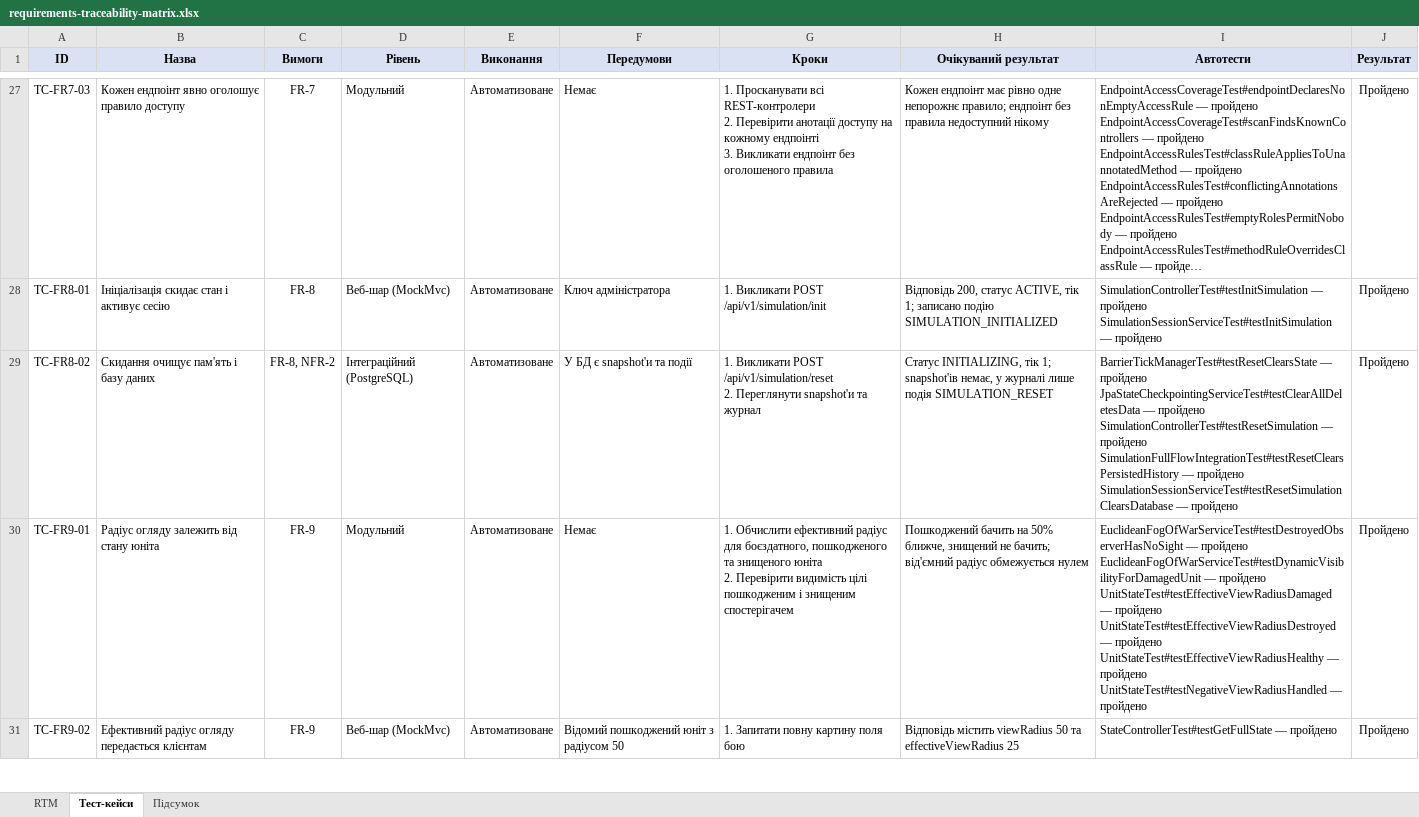
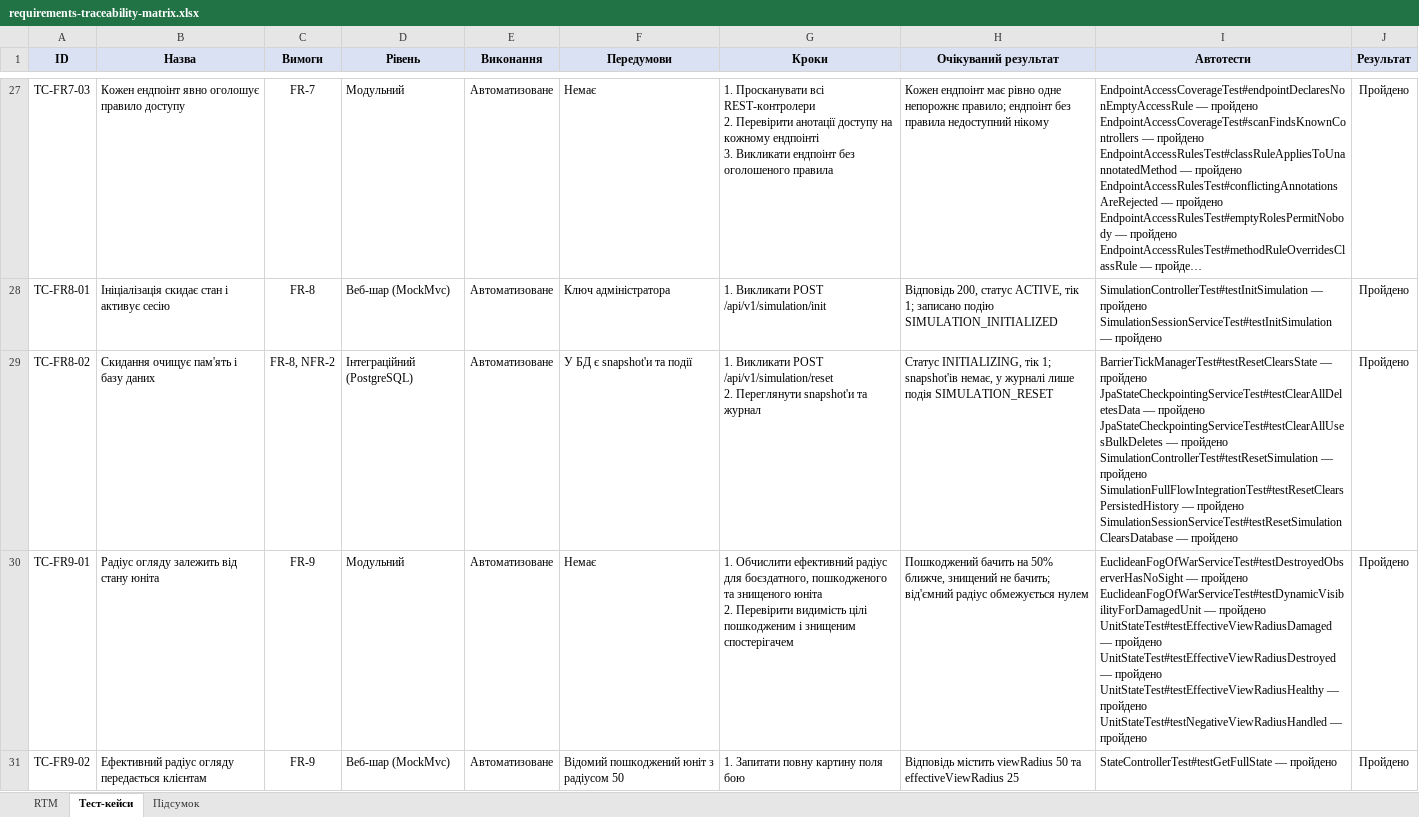
Before and after one commit to nikitarybalko/software-components-coursework, an Excel workbook: docs/testing/requirements-traceability-matrix.xlsx, sheet Тест-кейси, drawn as a sheet; only a part is shown, gaps mark what is left out; long unchanged cells end in …; values as stored, in another font and other column widths than the file's, no borders; conditional formats not drawn; ↵ is a line break in a cell; the diff covers the shown part only; the diff names each change by its address in the sheet, - before the commit and + after, or states it on an @@ line.

Commit message:
document cycle 4: E2E, coverage, load test and BR-10
Test plan, README and RTM now reflect the Selenium dashboard tests, JaCoCo
coverage and the JMeter load test. Adds the load test report, the BR-10 bug
report with its evidence and the TC-NFR6-02 execution record.

```diff
--- a/docs/testing/requirements-traceability-matrix.xlsx (sheet Тест-кейси)
+++ b/docs/testing/requirements-traceability-matrix.xlsx (sheet Тест-кейси)
-I29 (Автотести): …— пройдено ↵ SimulationControllerTest#testResetSimulation —…
+I29 (Автотести): …— пройдено ↵ JpaStateCheckpointingServiceTest#testClearAllUsesBulkDeletes — пройдено ↵ SimulationControllerTest#testResetSimulation —…
```
Also changed, not shown: 25 edited cells elsewhere in this sheet, sheet RTM, sheet Підсумок, 9 other files.
